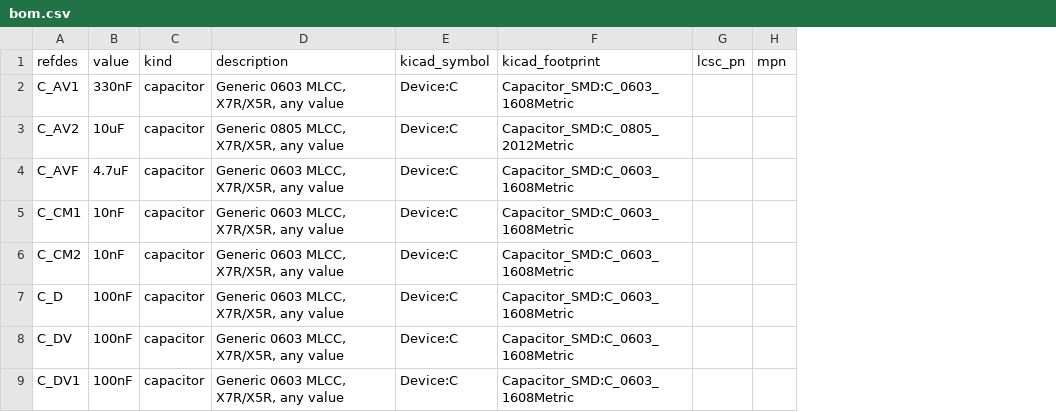
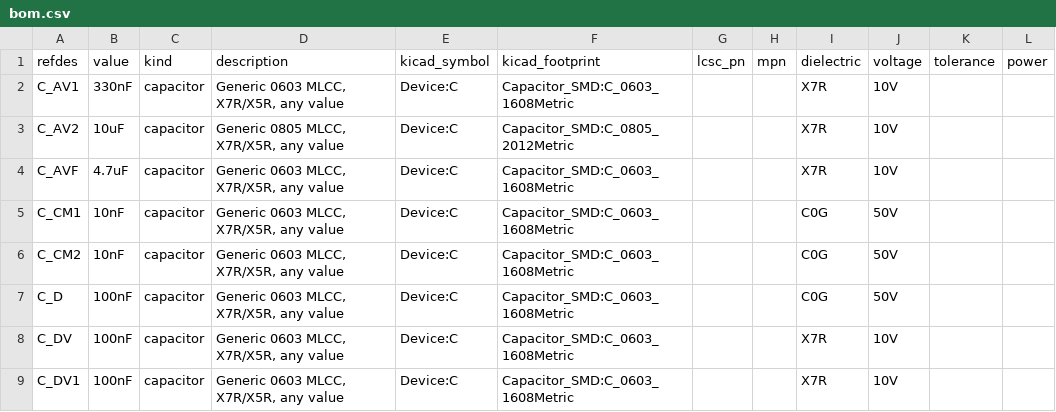
Before and after one commit to absmach/synth, a CSV file: qualification/class-b/rtd-afe/kicad/bom.csv, drawn as a sheet; only a part is shown; the diff names each change by its address in the sheet, - before the commit and + after, or states it on an @@ line.

Commit message:
SYNTH-363: regenerate single-ground qualification package

```diff
--- a/qualification/class-b/rtd-afe/kicad/bom.csv
+++ b/qualification/class-b/rtd-afe/kicad/bom.csv
+column I (dielectric), rows 2-9: X7R | X7R | X7R | C0G | C0G | C0G | X7R | X7R
+column J (voltage), rows 2-9: 10V | 10V | 10V | 50V | 50V | 50V | 10V | 10V
+column K (tolerance), empty
+column L (power), empty
```
Also changed, not shown: 35 other files.
